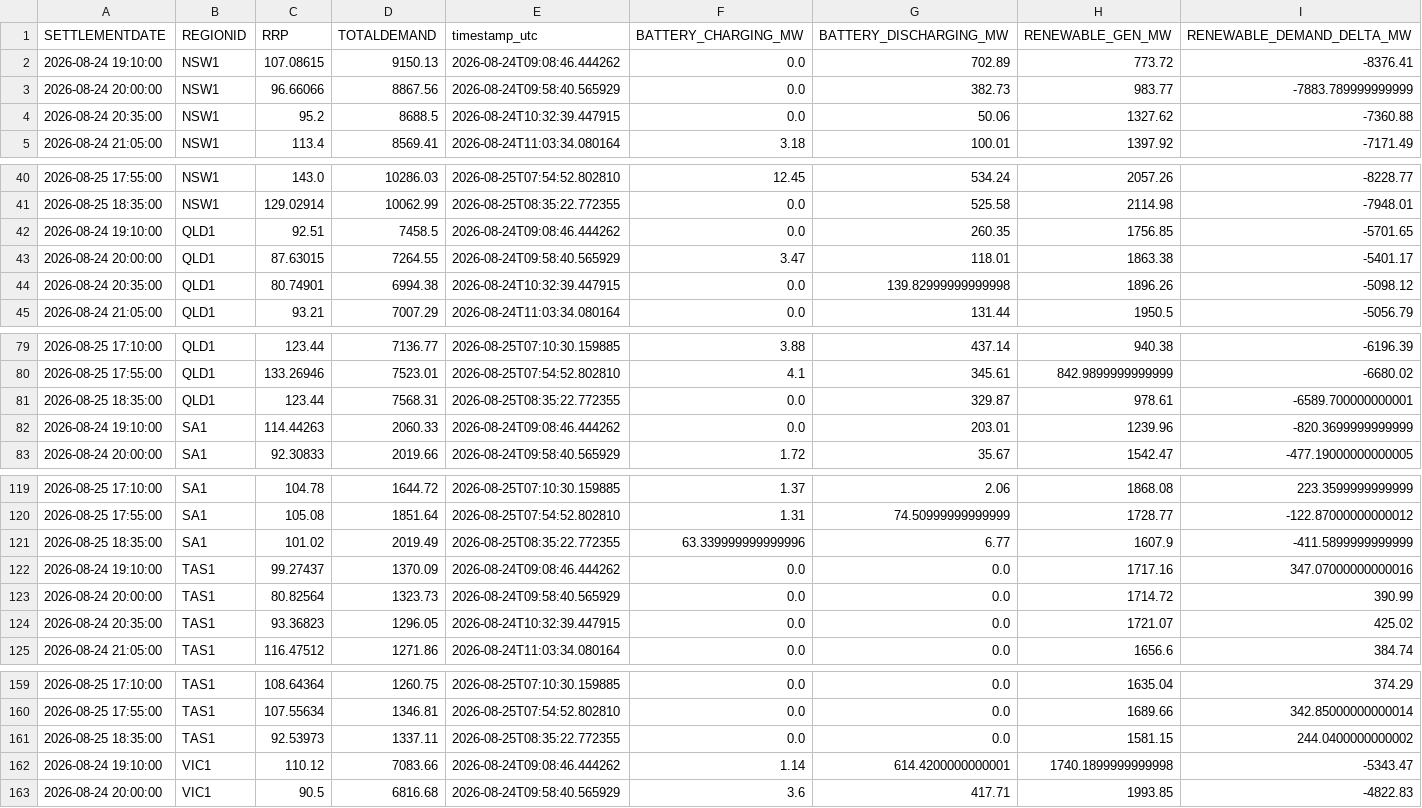
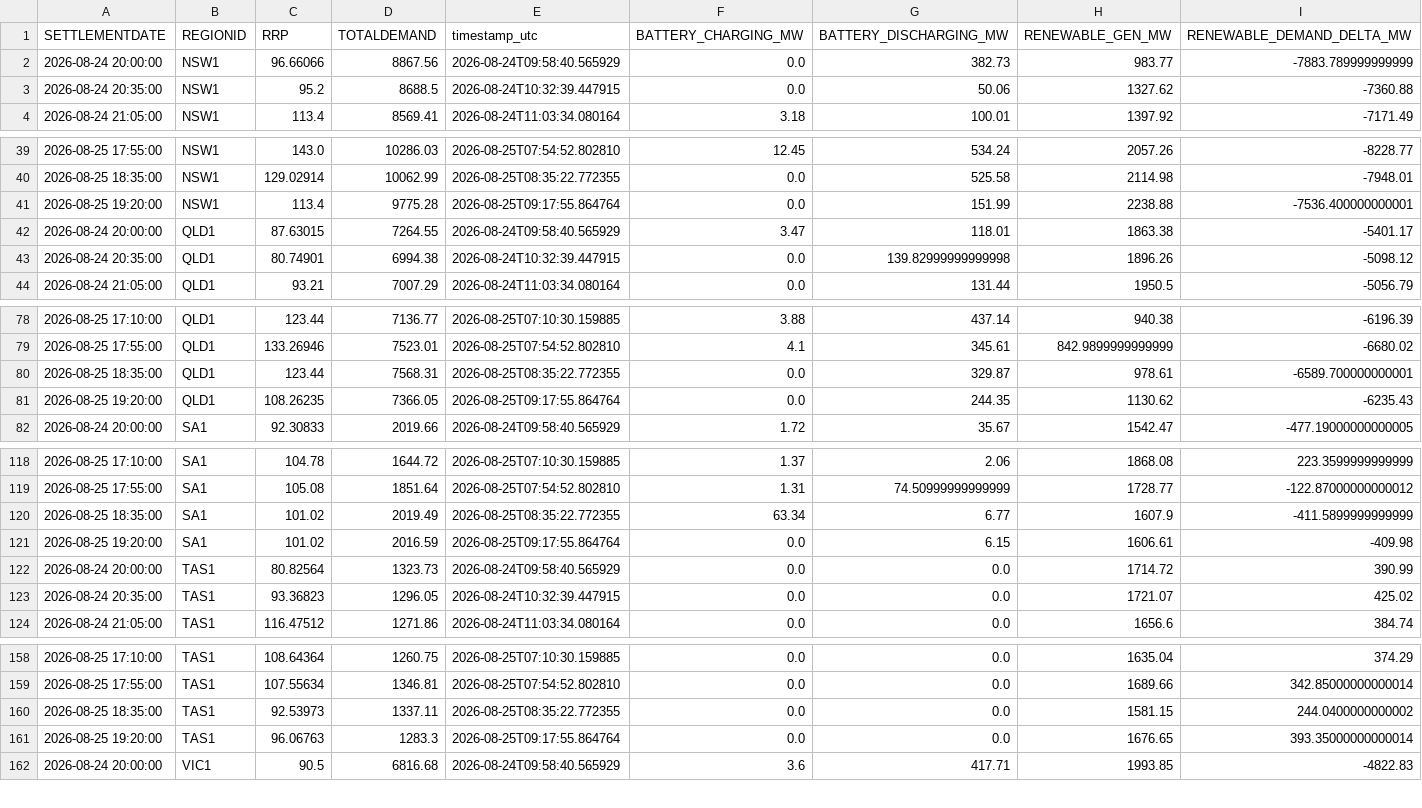
Before and after one commit to rshaw13/au_bess_map, a CSV file: data/regional_market_history_24h.csv, drawn as a sheet; only a part is shown, gaps mark what is left out; the diff covers the shown part only.

```diff
--- a/data/regional_market_history_24h.csv
+++ b/data/regional_market_history_24h.csv
@@ -1,3 +1,2 @@
 SETTLEMENTDATE,REGIONID,RRP,TOTALDEMAND,timestamp_utc,BATTERY_CHARGING_MW,BATTERY_DISCHARGING_MW,RENEWABLE_GEN_MW,RENEWABLE_DEMAND_DELTA_MW
-2026-08-24 19:10:00,NSW1,107.08615,9150.13,2026-08-24T09:08:46.444262,0.0,702.89,773.72,-8376.41
 2026-08-24 20:00:00,NSW1,96.66066,8867.56,2026-08-24T09:58:40.565929,0.0,382.73,983.77,-7883.789999999999
@@ -41,3 +40,3 @@ SETTLEMENTDATE,REGIONID,RRP,TOTALDEMAND,timestamp_utc,BATTERY_CHARGING_MW,BATTER
 2026-08-25 18:35:00,NSW1,129.02914,10062.99,2026-08-25T08:35:22.772355,0.0,525.58,2114.98,-7948.01
-2026-08-24 19:10:00,QLD1,92.51,7458.5,2026-08-24T09:08:46.444262,0.0,260.35,1756.85,-5701.65
+2026-08-25 19:20:00,NSW1,113.4,9775.28,2026-08-25T09:17:55.864764,0.0,151.99,2238.88,-7536.400000000001
 2026-08-24 20:00:00,QLD1,87.63015,7264.55,2026-08-24T09:58:40.565929,3.47,118.01,1863.38,-5401.17
@@ -81,3 +80,3 @@ SETTLEMENTDATE,REGIONID,RRP,TOTALDEMAND,timestamp_utc,BATTERY_CHARGING_MW,BATTER
 2026-08-25 18:35:00,QLD1,123.44,7568.31,2026-08-25T08:35:22.772355,0.0,329.87,978.61,-6589.700000000001
-2026-08-24 19:10:00,SA1,114.44263,2060.33,2026-08-24T09:08:46.444262,0.0,203.01,1239.96,-820.3699999999999
+2026-08-25 19:20:00,QLD1,108.26235,7366.05,2026-08-25T09:17:55.864764,0.0,244.35,1130.62,-6235.43
 2026-08-24 20:00:00,SA1,92.30833,2019.66,2026-08-24T09:58:40.565929,1.72,35.67,1542.47,-477.19000000000005
@@ -120,4 +119,4 @@ SETTLEMENTDATE,REGIONID,RRP,TOTALDEMAND,timestamp_utc,BATTERY_CHARGING_MW,BATTER
 2026-08-25 17:55:00,SA1,105.08,1851.64,2026-08-25T07:54:52.802810,1.31,74.50999999999999,1728.77,-122.87000000000012
-2026-08-25 18:35:00,SA1,101.02,2019.49,2026-08-25T08:35:22.772355,63.339999999999996,6.77,1607.9,-411.5899999999999
-2026-08-24 19:10:00,TAS1,99.27437,1370.09,2026-08-24T09:08:46.444262,0.0,0.0,1717.16,347.07000000000016
+2026-08-25 18:35:00,SA1,101.02,2019.49,2026-08-25T08:35:22.772355,63.34,6.77,1607.9,-411.5899999999999
+2026-08-25 19:20:00,SA1,101.02,2016.59,2026-08-25T09:17:55.864764,0.0,6.15,1606.61,-409.98
 2026-08-24 20:00:00,TAS1,80.82564,1323.73,2026-08-24T09:58:40.565929,0.0,0.0,1714.72,390.99
@@ -161,3 +160,3 @@ SETTLEMENTDATE,REGIONID,RRP,TOTALDEMAND,timestamp_utc,BATTERY_CHARGING_MW,BATTER
 2026-08-25 18:35:00,TAS1,92.53973,1337.11,2026-08-25T08:35:22.772355,0.0,0.0,1581.15,244.0400000000002
-2026-08-24 19:10:00,VIC1,110.12,7083.66,2026-08-24T09:08:46.444262,1.14,614.4200000000001,1740.1899999999998,-5343.47
+2026-08-25 19:20:00,TAS1,96.06763,1283.3,2026-08-25T09:17:55.864764,0.0,0.0,1676.65,393.35000000000014
 2026-08-24 20:00:00,VIC1,90.5,6816.68,2026-08-24T09:58:40.565929,3.6,417.71,1993.85,-4822.83
```
Also changed, not shown: 1 added row elsewhere in this file, data/bess_history_24h.csv, data/latest_bess_data.csv, 1 other file.
